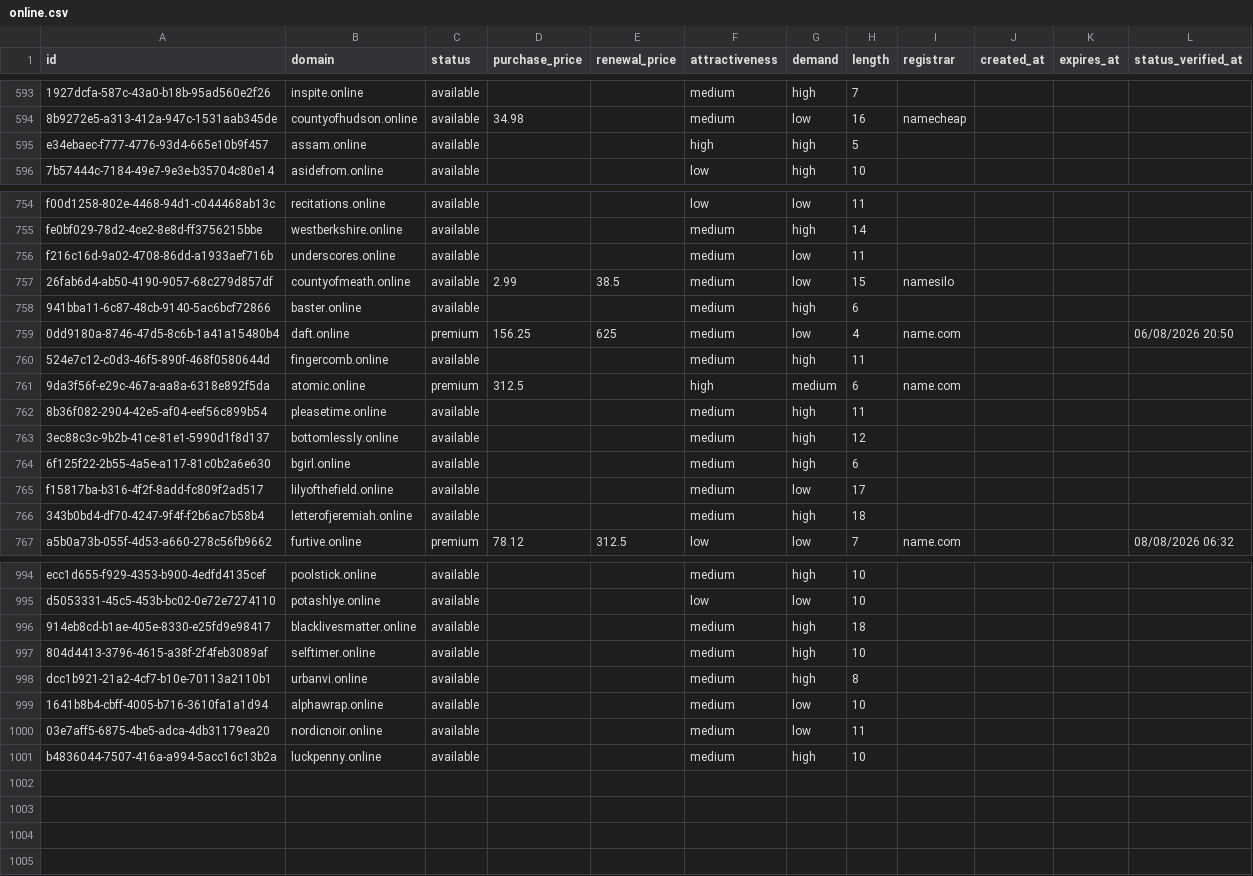
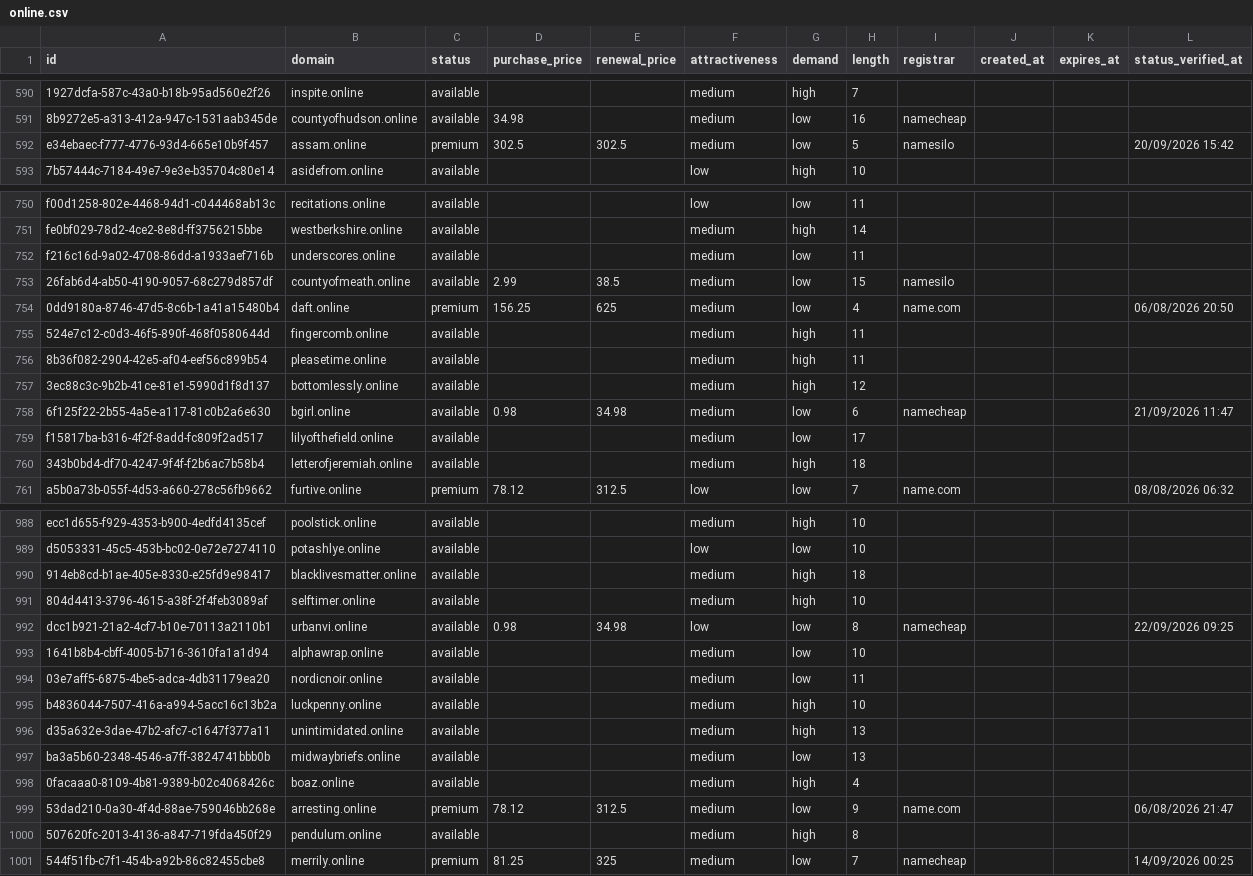
Before and after one commit to UniqueDomains/online-oneword-domains, a CSV file: online.csv, drawn as a sheet; only a part is shown, gaps mark what is left out; removed rows and columns are numbered as before the commit, all else as after; the diff covers the shown part only; the diff names each change by its address in the sheet, - before the commit and + after, or states it on an @@ line.

Commit message:
Domains update

```diff
--- a/online.csv
+++ b/online.csv
-C592 (status): available
+C592 (status): premium
-D592 (purchase_price): (empty)
+D592 (purchase_price): 302.5
-E592 (renewal_price): (empty)
+E592 (renewal_price): 302.5
-F592 (attractiveness): high
+F592 (attractiveness): medium
-G592 (demand): high
+G592 (demand): low
-I592 (registrar): (empty)
+I592 (registrar): namesilo
-L592 (status_verified_at): (empty)
+L592 (status_verified_at): 20/09/2026 15:42
-row 758: 941bba11-6c87-48cb-9140-5ac6bcf72866 | baster.online | available |  |  | medium | high | 6
-row 761: 9da3f56f-e29c-467a-aa8a-6318e892f5da | atomic.online | premium | 312.5 |  | high | medium | 6 | name.com
-D758 (purchase_price): (empty)
+D758 (purchase_price): 0.98
-E758 (renewal_price): (empty)
+E758 (renewal_price): 34.98
-G758 (demand): high
+G758 (demand): low
-I758 (registrar): (empty)
+I758 (registrar): namecheap
-L758 (status_verified_at): (empty)
+L758 (status_verified_at): 21/09/2026 11:47
-D992 (purchase_price): (empty)
+D992 (purchase_price): 0.98
-E992 (renewal_price): (empty)
+E992 (renewal_price): 34.98
-F992 (attractiveness): medium
+F992 (attractiveness): low
-G992 (demand): high
+G992 (demand): low
-I992 (registrar): (empty)
+I992 (registrar): namecheap
-L992 (status_verified_at): (empty)
+L992 (status_verified_at): 22/09/2026 09:25
+row 996: d35a632e-3dae-47b2-afc7-c1647f377a11 | unintimidated.online | available |  |  | medium | high | 13
+row 997: ba3a5b60-2348-4546-a7ff-3824741bbb0b | midwaybriefs.online | available |  |  | medium | low | 13
+row 998: 0facaaa0-8109-4b81-9389-b02c4068426c | boaz.online | available |  |  | medium | high | 4
+row 999: 53dad210-0a30-4f4d-88ae-759046bb268e | arresting.online | premium | 78.12 | 312.5 | medium | low | 9 | name.com |  |  | 06/08/2026 21:47
+row 1000: 507620fc-2013-4136-a847-719fda450f29 | pendulum.online | available |  |  | medium | high | 8
+row 1001: 544f51fb-c7f1-454b-a92b-86c82455cbe8 | merrily.online | premium | 81.25 | 325 | medium | low | 7 | namecheap |  |  | 14/09/2026 00:25
```
Also changed, not shown: 4 removed rows and 62 edited cells elsewhere in this file, 4 other files.
